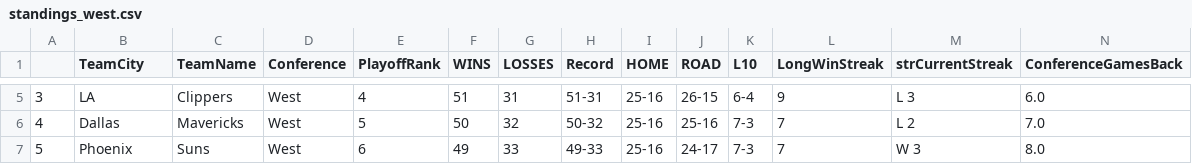
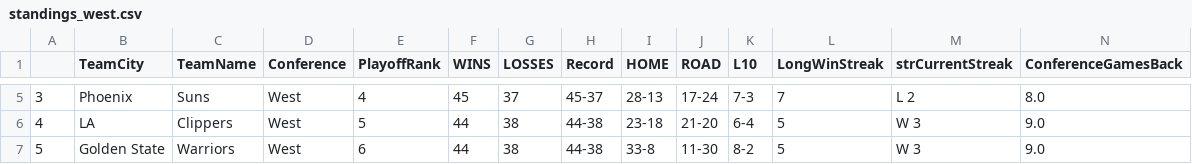
Before and after one commit to francosolari/nba_props, a CSV file: standings_west.csv, drawn as a sheet; only a part is shown, gaps mark what is left out; the diff covers the shown part only; the diff names each change by its address in the sheet, - before the commit and + after, or states it on an @@ line.

```diff
--- a/standings_west.csv
+++ b/standings_west.csv
-B5 (TeamCity): LA
+B5 (TeamCity): Phoenix
-C5 (TeamName): Clippers
+C5 (TeamName): Suns
-F5 (WINS): 51
+F5 (WINS): 45
-G5 (LOSSES): 31
+G5 (LOSSES): 37
-H5 (Record): 51-31
+H5 (Record): 45-37
-I5 (HOME): 25-16
+I5 (HOME): 28-13
-J5 (ROAD): 26-15
+J5 (ROAD): 17-24
-K5 (L10): 6-4
+K5 (L10): 7-3
-L5 (LongWinStreak): 9
+L5 (LongWinStreak): 7
-M5 (strCurrentStreak): L 3
+M5 (strCurrentStreak): L 2
-N5 (ConferenceGamesBack): 6.0
+N5 (ConferenceGamesBack): 8.0
-B6 (TeamCity): Dallas
+B6 (TeamCity): LA
-C6 (TeamName): Mavericks
+C6 (TeamName): Clippers
-F6 (WINS): 50
+F6 (WINS): 44
-G6 (LOSSES): 32
+G6 (LOSSES): 38
-H6 (Record): 50-32
+H6 (Record): 44-38
-I6 (HOME): 25-16
+I6 (HOME): 23-18
-J6 (ROAD): 25-16
+J6 (ROAD): 21-20
-K6 (L10): 7-3
+K6 (L10): 6-4
-L6:L7 (LongWinStreak): 7
+L6:L7 (LongWinStreak): 5
-M6 (strCurrentStreak): L 2
+M6 (strCurrentStreak): W 3
-N6 (ConferenceGamesBack): 7.0
+N6 (ConferenceGamesBack): 9.0
-B7 (TeamCity): Phoenix
+B7 (TeamCity): Golden State
-C7 (TeamName): Suns
+C7 (TeamName): Warriors
-F7 (WINS): 49
+F7 (WINS): 44
-G7 (LOSSES): 33
+G7 (LOSSES): 38
-H7 (Record): 49-33
+H7 (Record): 44-38
-I7 (HOME): 25-16
+I7 (HOME): 33-8
-J7 (ROAD): 24-17
+J7 (ROAD): 11-30
-K7 (L10): 7-3
+K7 (L10): 8-2
-N7 (ConferenceGamesBack): 8.0
+N7 (ConferenceGamesBack): 9.0
```
Also changed, not shown: 118 edited cells elsewhere in this file, standings_east.csv, 6 other files.
